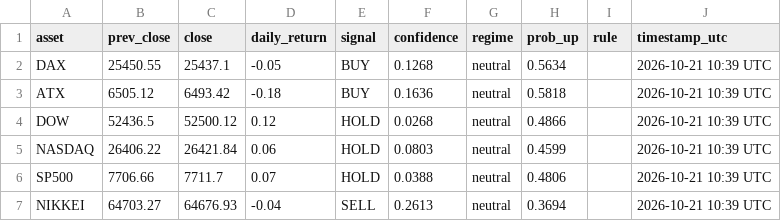
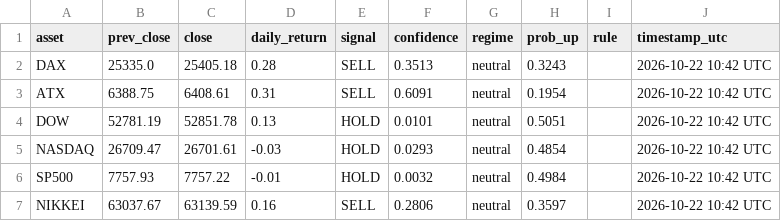
Before and after one commit to Hst332/2026Indizes, a CSV file: forecasts/daily_index_forecast.csv, drawn as a sheet.

Commit message:
Daily index forecast

```diff
--- a/forecasts/daily_index_forecast.csv
+++ b/forecasts/daily_index_forecast.csv
@@ -1,7 +1,7 @@
 asset,prev_close,close,daily_return,signal,confidence,regime,prob_up,rule,timestamp_utc
-DAX,25450.55,25437.1,-0.05,BUY,0.1268,neutral,0.5634,,2026-10-21 10:39 UTC
-ATX,6505.12,6493.42,-0.18,BUY,0.1636,neutral,0.5818,,2026-10-21 10:39 UTC
-DOW,52436.5,52500.12,0.12,HOLD,0.0268,neutral,0.4866,,2026-10-21 10:39 UTC
-NASDAQ,26406.22,26421.84,0.06,HOLD,0.0803,neutral,0.4599,,2026-10-21 10:39 UTC
-SP500,7706.66,7711.7,0.07,HOLD,0.0388,neutral,0.4806,,2026-10-21 10:39 UTC
-NIKKEI,64703.27,64676.93,-0.04,SELL,0.2613,neutral,0.3694,,2026-10-21 10:39 UTC
+DAX,25335.0,25405.18,0.28,SELL,0.3513,neutral,0.3243,,2026-10-22 10:42 UTC
+ATX,6388.75,6408.61,0.31,SELL,0.6091,neutral,0.1954,,2026-10-22 10:42 UTC
+DOW,52781.19,52851.78,0.13,HOLD,0.0101,neutral,0.5051,,2026-10-22 10:42 UTC
+NASDAQ,26709.47,26701.61,-0.03,HOLD,0.0293,neutral,0.4854,,2026-10-22 10:42 UTC
+SP500,7757.93,7757.22,-0.01,HOLD,0.0032,neutral,0.4984,,2026-10-22 10:42 UTC
+NIKKEI,63037.67,63139.59,0.16,SELL,0.2806,neutral,0.3597,,2026-10-22 10:42 UTC
```
Also changed, not shown: 1 other file.
